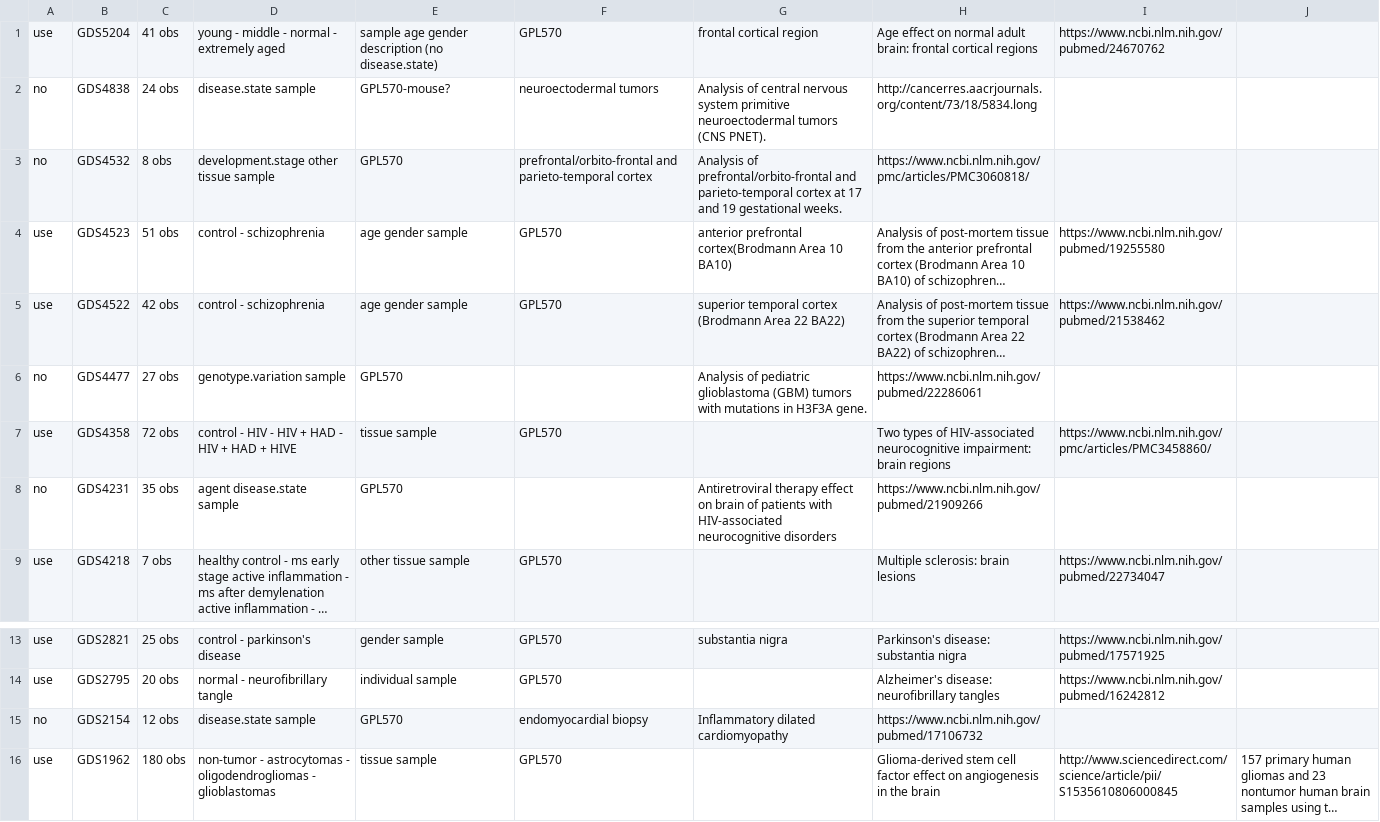
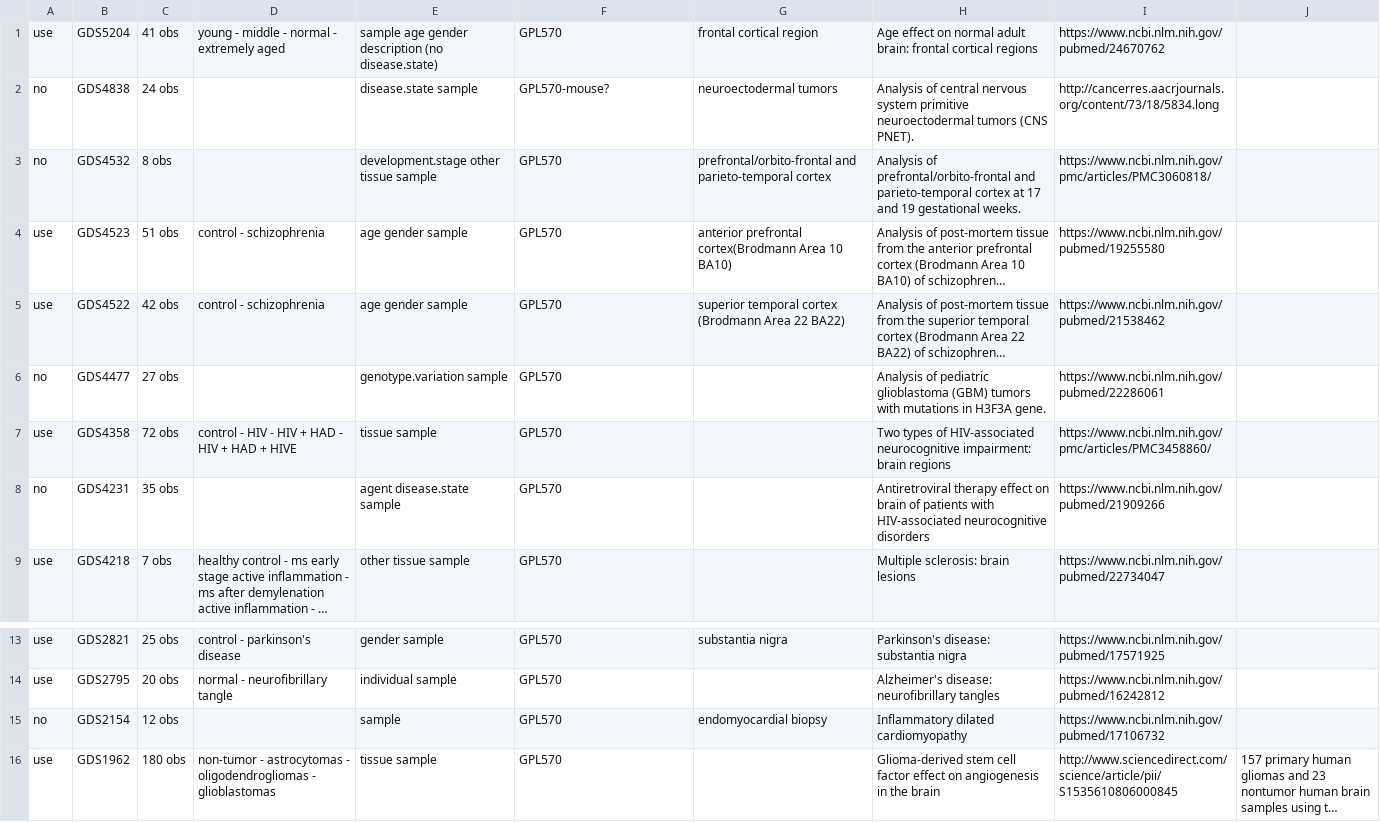
Before and after one commit to YasChenSon-Bioinformatics/BrainDiseaseCors, a CSV file: GPL_570_metadata.csv, drawn as a sheet; only a part is shown, gaps mark what is left out; long unchanged cells end in …; the diff names each change by its address in the sheet, - before the commit and + after, or states it on an @@ line.

Commit message:
Update GPL_570_metadata.csv

```diff
--- a/GPL_570_metadata.csv
+++ b/GPL_570_metadata.csv
-D2: disease.state sample
+D2: (empty)
-E2: GPL570-mouse?
+E2: disease.state sample
-F2: neuroectodermal tumors
+F2: GPL570-mouse?
-G2: Analysis of central nervous system primitive neuroectodermal tumors (CNS PNET).
+G2: neuroectodermal tumors
-H2: http://cancerres.aacrjournals.org/content/73/18/5834.long
+H2: Analysis of central nervous system primitive neuroectodermal tumors (CNS PNET).
-I2: (empty)
+I2: http://cancerres.aacrjournals.org/content/73/18/5834.long
-D3: development.stage other tissue sample
+D3: (empty)
-E3: GPL570
+E3: development.stage other tissue sample
-F3: prefrontal/orbito-frontal and parieto-temporal cortex
+F3: GPL570
-G3: Analysis of prefrontal/orbito-frontal and parieto-temporal cortex at 17 and 19 gestational weeks.
+G3: prefrontal/orbito-frontal and parieto-temporal cortex
-H3: https://www.ncbi.nlm.nih.gov/pmc/articles/PMC3060818/
+H3: Analysis of prefrontal/orbito-frontal and parieto-temporal cortex at 17 and 19 gestational weeks.
-I3: (empty)
+I3: https://www.ncbi.nlm.nih.gov/pmc/articles/PMC3060818/
-D6: genotype.variation sample
+D6: (empty)
-E6: GPL570
+E6: genotype.variation sample
-F6: (empty)
+F6: GPL570
-G6: Analysis of pediatric glioblastoma (GBM) tumors with mutations in H3F3A gene.
+G6: (empty)
-H6: https://www.ncbi.nlm.nih.gov/pubmed/22286061
+H6: Analysis of pediatric glioblastoma (GBM) tumors with mutations in H3F3A gene.
-I6: (empty)
+I6: https://www.ncbi.nlm.nih.gov/pubmed/22286061
-D8: agent disease.state sample
+D8: (empty)
-E8: GPL570
+E8: agent disease.state sample
-F8: (empty)
+F8: GPL570
-G8: Antiretroviral therapy effect on brain of patients with HIV-associated neurocognitive disorders
+G8: (empty)
-H8: https://www.ncbi.nlm.nih.gov/pubmed/21909266
+H8: Antiretroviral therapy effect on brain of patients with HIV-associated neurocognitive disorders
-I8: (empty)
+I8: https://www.ncbi.nlm.nih.gov/pubmed/21909266
-D15: disease.state sample
+D15: (empty)
-E15: GPL570
+E15: sample
-F15: endomyocardial biopsy
+F15: GPL570
-G15: Inflammatory dilated cardiomyopathy
+G15: endomyocardial biopsy
-H15: https://www.ncbi.nlm.nih.gov/pubmed/17106732
+H15: Inflammatory dilated cardiomyopathy
-I15: (empty)
+I15: https://www.ncbi.nlm.nih.gov/pubmed/17106732
```
